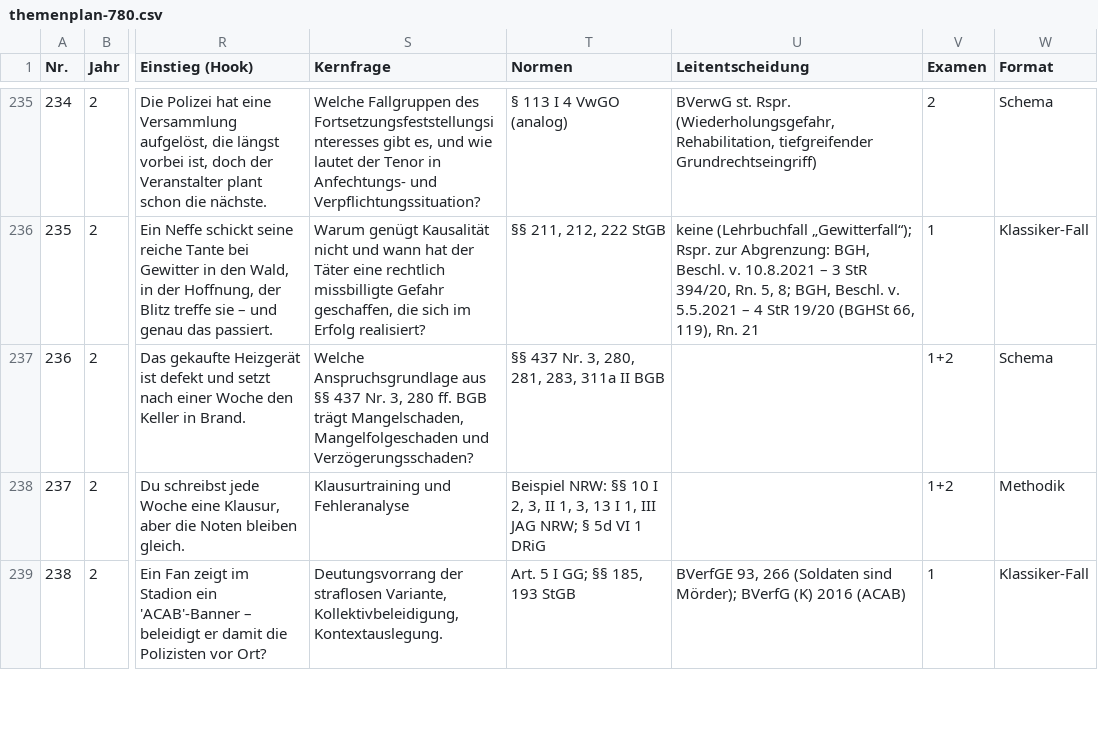
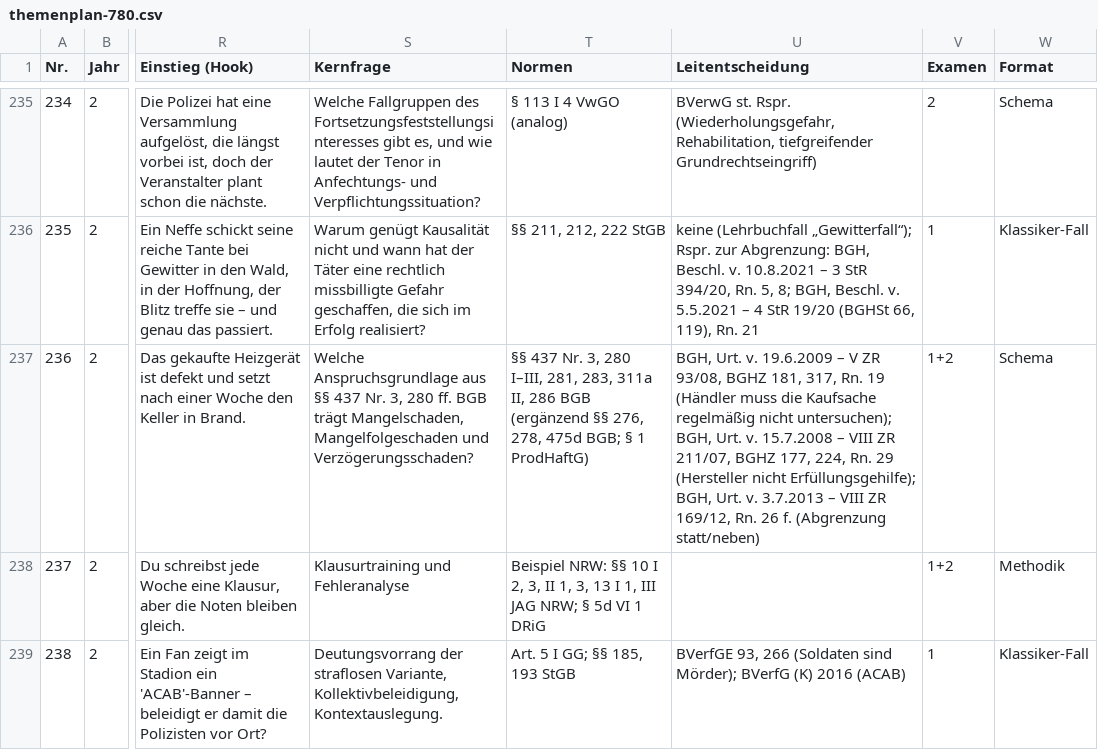
Before and after one commit to Ccan-devoloper/herrjurist, a CSV file: youtube/themenplanung/themenplan-780.csv, drawn as a sheet; only a part is shown, gaps mark what is left out; the diff names each change by its address in the sheet, - before the commit and + after, or states it on an @@ line.

```diff
--- a/youtube/themenplanung/themenplan-780.csv
+++ b/youtube/themenplanung/themenplan-780.csv
-T237 (Normen): …Nr. 3, 280, 281, 283, 311a II BGB
+T237 (Normen): …Nr. 3, 280 I–III, 281, 283, 311a II, 286 BGB (ergänzend §§ 276, 278, 475d BGB; § 1 ProdHaftG)
-U237 (Leitentscheidung): (empty)
+U237 (Leitentscheidung): BGH, Urt. v. 19.6.2009 – V ZR 93/08, BGHZ 181, 317, Rn. 19 (Händler muss die Kaufsache regelmäßig nicht untersuchen); BGH, Urt. v. 15.7.2008 – VIII ZR 211/07, BGHZ 177, 224, Rn. 29 (Hersteller nicht Erfüllungsgehilfe); BGH, Urt. v. 3.7.2013 – VIII ZR 169/12, Rn. 26 f. (Abgrenzung statt/neben)
```
Also changed, not shown: 2 other files.
